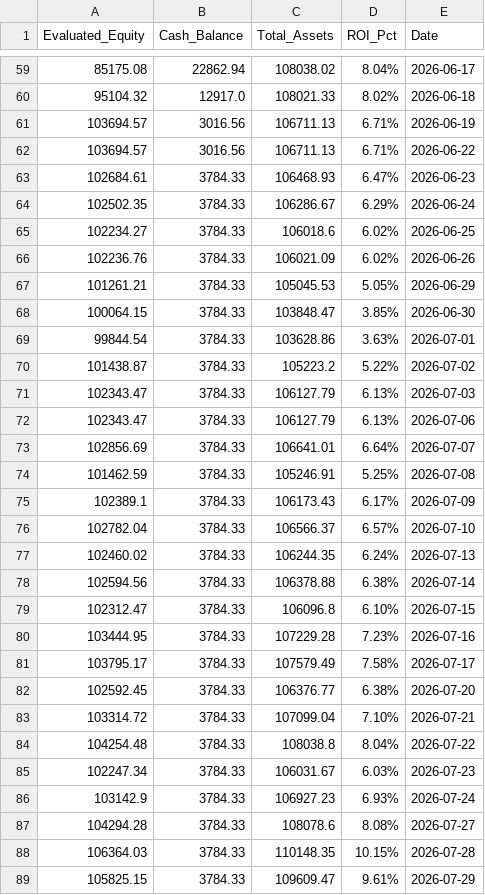
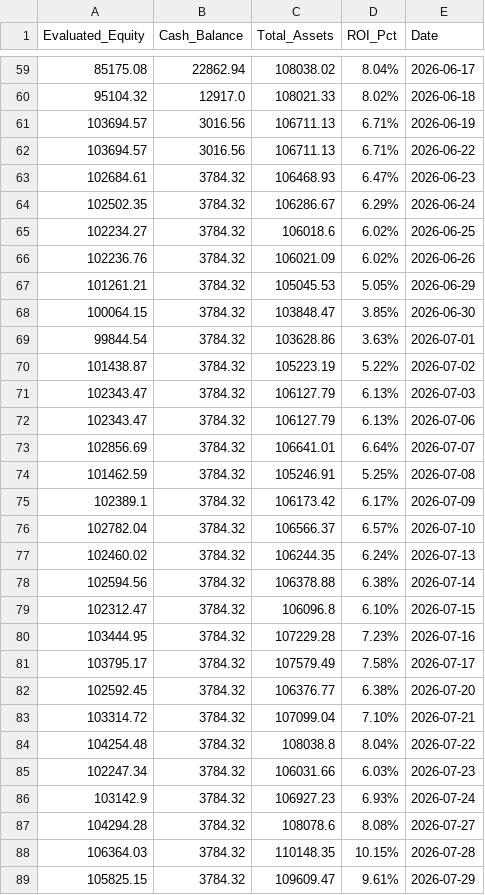
Before and after one commit to RayD-123/micro-quant-simulator, a CSV file: daily_equity.csv, drawn as a sheet; only a part is shown, gaps mark what is left out; the diff covers the shown part only.

```diff
--- a/daily_equity.csv
+++ b/daily_equity.csv
@@ -62,28 +62,28 @@ Evaluated_Equity,Cash_Balance,Total_Assets,ROI_Pct,Date
 103694.57,3016.56,106711.13,6.71%,2026-06-22
-102684.61,3784.33,106468.93,6.47%,2026-06-23
-102502.35,3784.33,106286.67,6.29%,2026-06-24
-102234.27,3784.33,106018.6,6.02%,2026-06-25
-102236.76,3784.33,106021.09,6.02%,2026-06-26
-101261.21,3784.33,105045.53,5.05%,2026-06-29
-100064.15,3784.33,103848.47,3.85%,2026-06-30
-99844.54,3784.33,103628.86,3.63%,2026-07-01
-101438.87,3784.33,105223.2,5.22%,2026-07-02
-102343.47,3784.33,106127.79,6.13%,2026-07-03
-102343.47,3784.33,106127.79,6.13%,2026-07-06
-102856.69,3784.33,106641.01,6.64%,2026-07-07
-101462.59,3784.33,105246.91,5.25%,2026-07-08
-102389.1,3784.33,106173.43,6.17%,2026-07-09
-102782.04,3784.33,106566.37,6.57%,2026-07-10
-102460.02,3784.33,106244.35,6.24%,2026-07-13
-102594.56,3784.33,106378.88,6.38%,2026-07-14
-102312.47,3784.33,106096.8,6.10%,2026-07-15
-103444.95,3784.33,107229.28,7.23%,2026-07-16
-103795.17,3784.33,107579.49,7.58%,2026-07-17
-102592.45,3784.33,106376.77,6.38%,2026-07-20
-103314.72,3784.33,107099.04,7.10%,2026-07-21
-104254.48,3784.33,108038.8,8.04%,2026-07-22
-102247.34,3784.33,106031.67,6.03%,2026-07-23
-103142.9,3784.33,106927.23,6.93%,2026-07-24
-104294.28,3784.33,108078.6,8.08%,2026-07-27
-106364.03,3784.33,110148.35,10.15%,2026-07-28
-105825.15,3784.33,109609.47,9.61%,2026-07-29
+102684.61,3784.32,106468.93,6.47%,2026-06-23
+102502.35,3784.32,106286.67,6.29%,2026-06-24
+102234.27,3784.32,106018.6,6.02%,2026-06-25
+102236.76,3784.32,106021.09,6.02%,2026-06-26
+101261.21,3784.32,105045.53,5.05%,2026-06-29
+100064.15,3784.32,103848.47,3.85%,2026-06-30
+99844.54,3784.32,103628.86,3.63%,2026-07-01
+101438.87,3784.32,105223.19,5.22%,2026-07-02
+102343.47,3784.32,106127.79,6.13%,2026-07-03
+102343.47,3784.32,106127.79,6.13%,2026-07-06
+102856.69,3784.32,106641.01,6.64%,2026-07-07
+101462.59,3784.32,105246.91,5.25%,2026-07-08
+102389.1,3784.32,106173.42,6.17%,2026-07-09
+102782.04,3784.32,106566.37,6.57%,2026-07-10
+102460.02,3784.32,106244.35,6.24%,2026-07-13
+102594.56,3784.32,106378.88,6.38%,2026-07-14
+102312.47,3784.32,106096.8,6.10%,2026-07-15
+103444.95,3784.32,107229.28,7.23%,2026-07-16
+103795.17,3784.32,107579.49,7.58%,2026-07-17
+102592.45,3784.32,106376.77,6.38%,2026-07-20
+103314.72,3784.32,107099.04,7.10%,2026-07-21
+104254.48,3784.32,108038.8,8.04%,2026-07-22
+102247.34,3784.32,106031.66,6.03%,2026-07-23
+103142.9,3784.32,106927.23,6.93%,2026-07-24
+104294.28,3784.32,108078.6,8.08%,2026-07-27
+106364.03,3784.32,110148.35,10.15%,2026-07-28
+105825.15,3784.32,109609.47,9.61%,2026-07-29
```
Also changed, not shown: 1 added row and 33 edited cells elsewhere in this file, history_database/ledger_2026_04.csv, history_database/ledger_2026_08.csv, 3 other files.
